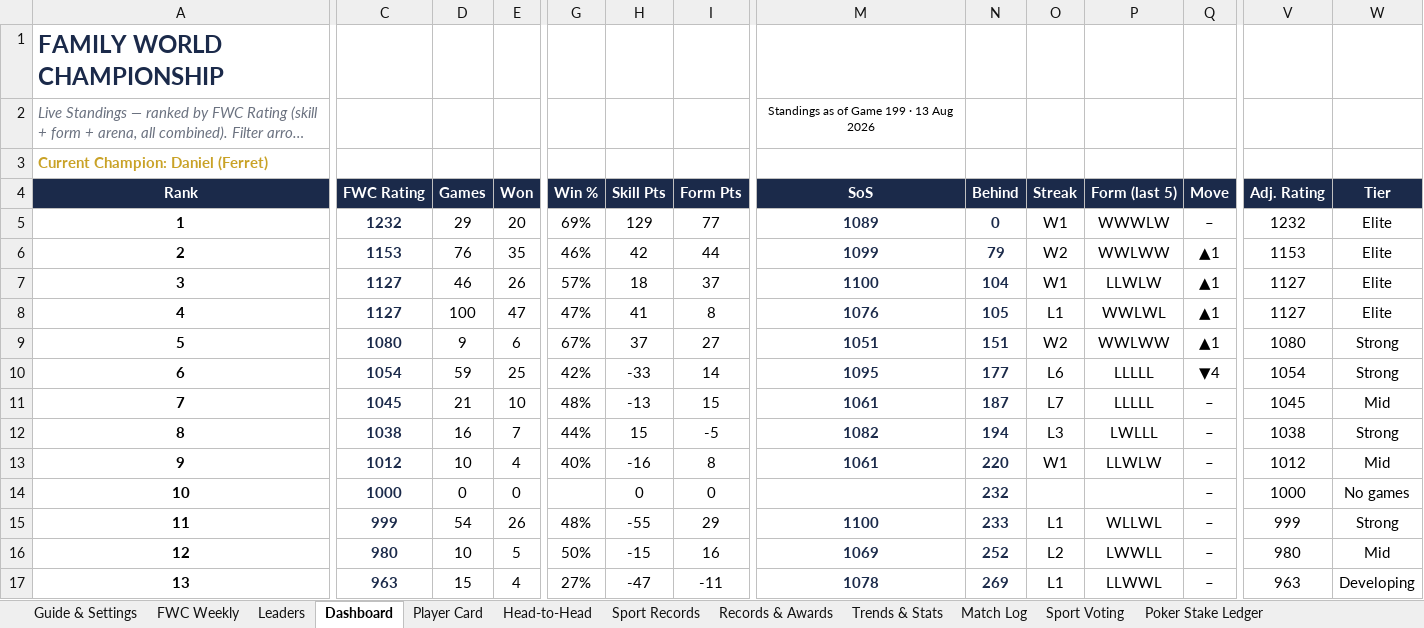
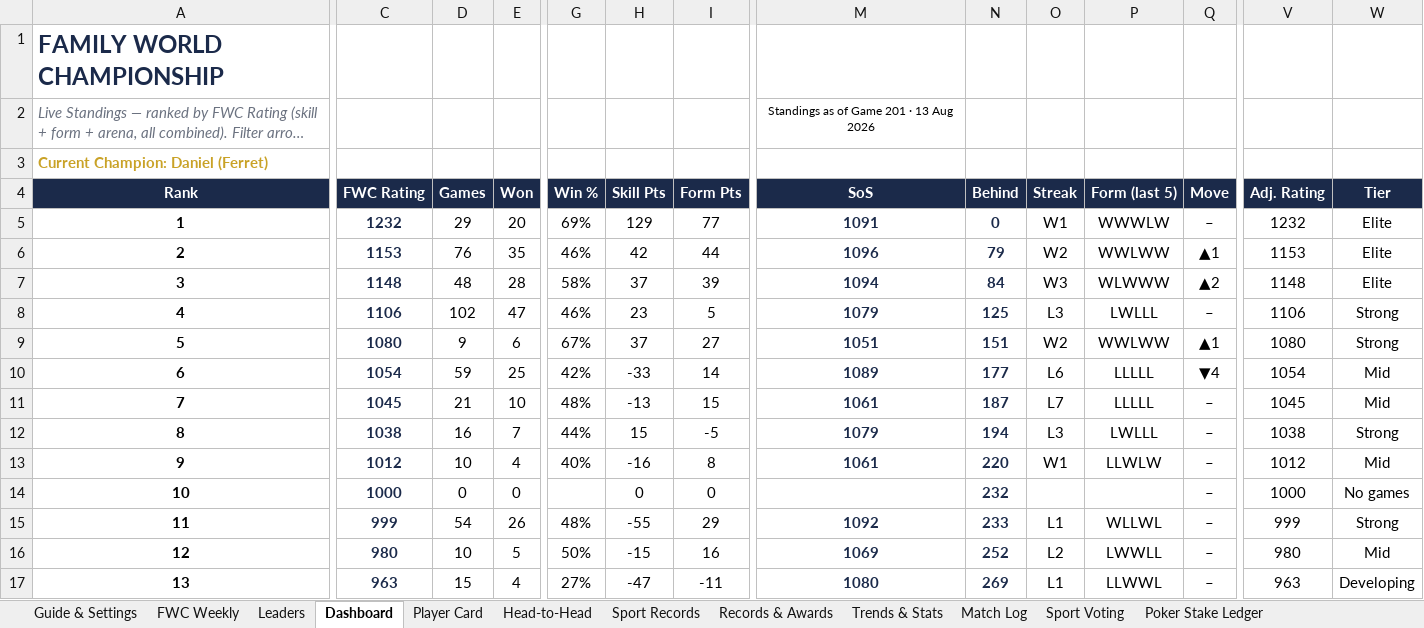
Before and after one commit to PeachyAUS/fwc, an Excel workbook: FWC_Championship_Tracker_8.xlsx, sheet Dashboard, drawn as a sheet; only a part is shown, gaps mark what is left out; long unchanged cells end in …; values as stored, in another font and other column widths than the file's, no borders; conditional formats not drawn; the diff covers the shown part only; the diff names each change by its address in the sheet, - before the commit and + after, or states it on an @@ line.

Commit message:
Live data update - 201 games (13 Aug)

```diff
--- a/FWC_Championship_Tracker_8.xlsx (sheet Dashboard)
+++ b/FWC_Championship_Tracker_8.xlsx (sheet Dashboard)
-M2 (SoS): Standings as of Game 199 · 13 Aug 2026
+M2 (SoS): Standings as of Game 201 · 13 Aug 2026
-M5 (SoS): 1089
+M5 (SoS): 1091
-M6 (SoS): 1099
+M6 (SoS): 1096
-C7 (FWC Rating): 1127
+C7 (FWC Rating): 1148
-D7 (Games): 46
+D7 (Games): 48
-E7 (Won): 26
+E7 (Won): 28
-G7 (Win %): 57%
+G7 (Win %): 58%
-H7 (Skill Pts): 18
+H7 (Skill Pts): 37
-I7 (Form Pts): 37
+I7 (Form Pts): 39
-M7 (SoS): 1100
+M7 (SoS): 1094
-N7 (Behind): 104
+N7 (Behind): 84
-O7 (Streak): W1
+O7 (Streak): W3
-P7 (Form (last 5)): LLWLW
+P7 (Form (last 5)): WLWWW
-Q7 (Move): ▲1
+Q7 (Move): ▲2
-V7 (Adj. Rating): 1127
+V7 (Adj. Rating): 1148
-C8 (FWC Rating): 1127
+C8 (FWC Rating): 1106
-D8 (Games): 100
+D8 (Games): 102
-G8 (Win %): 47%
+G8 (Win %): 46%
-H8 (Skill Pts): 41
+H8 (Skill Pts): 23
-I8 (Form Pts): 8
+I8 (Form Pts): 5
-M8 (SoS): 1076
+M8 (SoS): 1079
-N8 (Behind): 105
+N8 (Behind): 125
-O8 (Streak): L1
+O8 (Streak): L3
-P8 (Form (last 5)): WWLWL
+P8 (Form (last 5)): LWLLL
-Q8 (Move): ▲1
+Q8 (Move): –
-V8 (Adj. Rating): 1127
+V8 (Adj. Rating): 1106
-W8 (Tier): Elite
+W8 (Tier): Strong
-M10 (SoS): 1095
+M10 (SoS): 1089
-W10 (Tier): Strong
+W10 (Tier): Mid
-M12 (SoS): 1082
+M12 (SoS): 1079
-M15 (SoS): 1100
+M15 (SoS): 1092
-M17 (SoS): 1078
+M17 (SoS): 1080
```
Also changed, not shown: 2 edited cells elsewhere in this sheet, sheet Match Log, sheet Player Card, sheet Sport Records, sheet Trends & Stats, sheet Records & Awards, sheet Head-to-Head, 1 more sheet, hidden cells, 1 other file.
